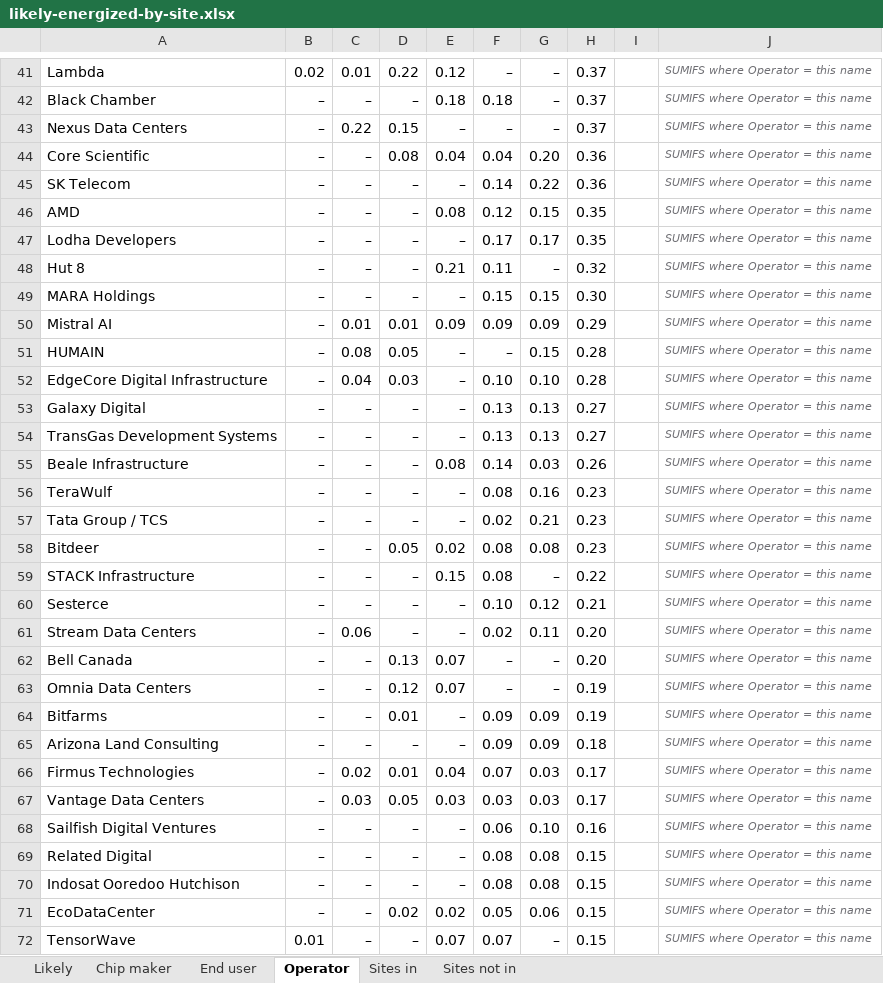
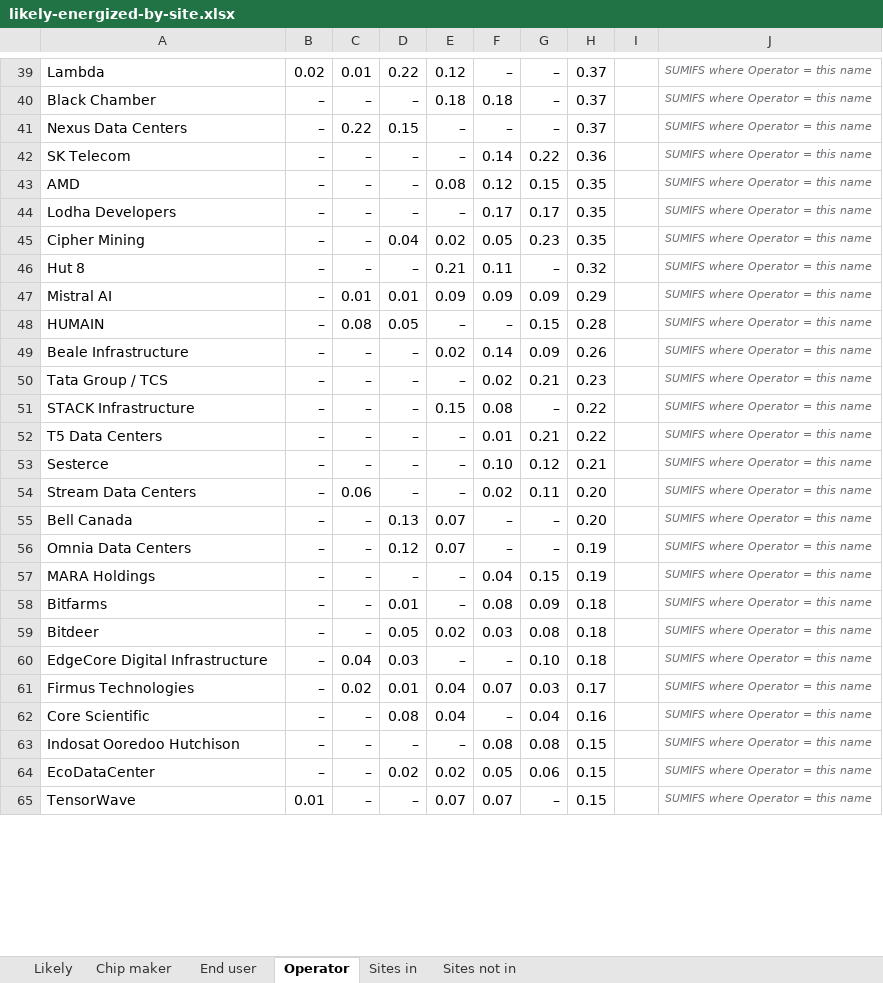
Before and after one commit to bernardhaswell/dcbuildsio, an Excel workbook: data/likely-energized-by-site.xlsx, sheet Operator, drawn as a sheet; only a part is shown, gaps mark what is left out; values as stored, in another font and other column widths than the file's, no borders; removed rows and columns are numbered as before the commit, all else as after; the diff covers the shown part only; the diff names each change by its address in the sheet, - before the commit and + after, or states it on an @@ line.

```diff
--- a/data/likely-energized-by-site.xlsx (sheet Operator)
+++ b/data/likely-energized-by-site.xlsx (sheet Operator)
-row 44: Core Scientific | – | – | 0.08 | 0.04 | 0.04 | 0.20 | 0.36 |  | SUMIFS where Operator = this name
+row 45: Cipher Mining | – | – | 0.04 | 0.02 | 0.05 | 0.23 | 0.35 |  | SUMIFS where Operator = this name
-row 49: MARA Holdings | – | – | – | – | 0.15 | 0.15 | 0.30 |  | SUMIFS where Operator = this name
-row 52: EdgeCore Digital Infrastructure | – | 0.04 | 0.03 | – | 0.10 | 0.10 | 0.28 |  | SUMIFS where Operator = this name
-row 53: Galaxy Digital | – | – | – | – | 0.13 | 0.13 | 0.27 |  | SUMIFS where Operator = this name
-row 54: TransGas Development Systems | – | – | – | – | 0.13 | 0.13 | 0.27 |  | SUMIFS where Operator = this name
-E49: 0.08
+E49: 0.02
-G49: 0.03
+G49: 0.09
-row 56: TeraWulf | – | – | – | – | 0.08 | 0.16 | 0.23 |  | SUMIFS where Operator = this name
-row 58: Bitdeer | – | – | 0.05 | 0.02 | 0.08 | 0.08 | 0.23 |  | SUMIFS where Operator = this name
+row 52: T5 Data Centers | – | – | – | – | 0.01 | 0.21 | 0.22 |  | SUMIFS where Operator = this name
+row 57: MARA Holdings | – | – | – | – | 0.04 | 0.15 | 0.19 |  | SUMIFS where Operator = this name
-F58: 0.09
+F58: 0.08
-H58: 0.19
+H58: 0.18
-row 65: Arizona Land Consulting | – | – | – | – | 0.09 | 0.09 | 0.18 |  | SUMIFS where Operator = this name
+row 59: Bitdeer | – | – | 0.05 | 0.02 | 0.03 | 0.08 | 0.18 |  | SUMIFS where Operator = this name
+row 60: EdgeCore Digital Infrastructure | – | 0.04 | 0.03 | – | – | 0.10 | 0.18 |  | SUMIFS where Operator = this name
-row 67: Vantage Data Centers | – | 0.03 | 0.05 | 0.03 | 0.03 | 0.03 | 0.17 |  | SUMIFS where Operator = this name
-row 68: Sailfish Digital Ventures | – | – | – | – | 0.06 | 0.10 | 0.16 |  | SUMIFS where Operator = this name
-row 69: Related Digital | – | – | – | – | 0.08 | 0.08 | 0.15 |  | SUMIFS where Operator = this name
+row 62: Core Scientific | – | – | 0.08 | 0.04 | – | 0.04 | 0.16 |  | SUMIFS where Operator = this name
```
Also changed, not shown: 78 added rows, 91 removed rows, 72 moved rows and 227 edited cells elsewhere in this sheet, sheet Sites in, sheet Sites not in, sheet End user, sheet Likely, sheet Chip maker, formulas that keep their value, data/accelerator-shipments.xlsx, 5 other files.
